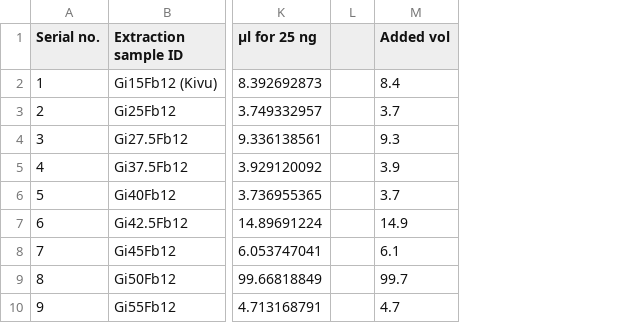
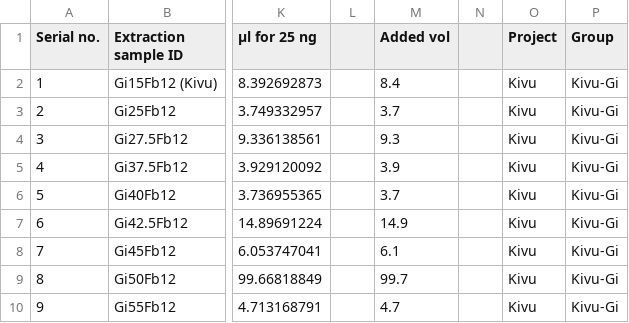
Before and after one commit to pilarlopez/illumitag, a CSV file: scripts/sari/new_data.csv, drawn as a sheet; only a part is shown, gaps mark what is left out; the diff names each change by its address in the sheet, - before the commit and + after, or states it on an @@ line.

```diff
--- a/scripts/sari/new_data.csv
+++ b/scripts/sari/new_data.csv
+column N, empty
+column O (Project), rows 2-10: all Kivu
+column P (Group), rows 2-10: all Kivu-Gi
```
Also changed, not shown: 15 other files.
